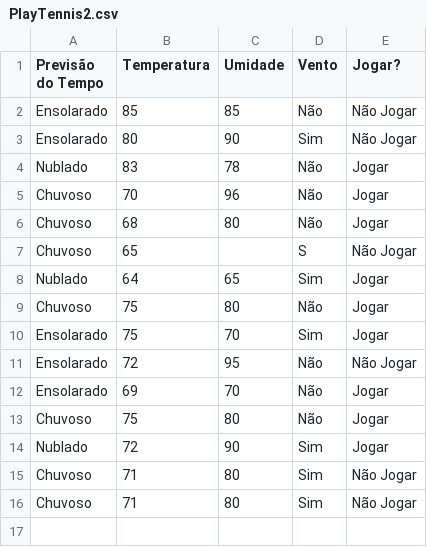
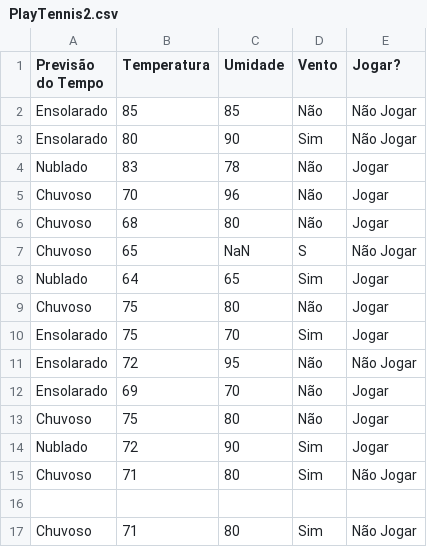
Before and after one commit to Thepadilha/ML-with-TensorFlow, a CSV file: PlayTennis2.csv, drawn as a sheet.

Commit message:
Update PlayTennis2.csv

```diff
--- a/PlayTennis2.csv
+++ b/PlayTennis2.csv
@@ -6,3 +6,3 @@ Chuvoso, 70, 96, Não, Jogar
 Chuvoso, 68, 80, Não, Jogar
-Chuvoso, 65, , S, Não Jogar
+Chuvoso, 65, NaN, S, Não Jogar
 Nublado, 64, 65, Sim, Jogar
@@ -15,2 +15,3 @@ Nublado, 72, 90, Sim, Jogar
 Chuvoso, 71, 80, Sim, Não Jogar
+
 Chuvoso, 71, 80, Sim, Não Jogar
```
